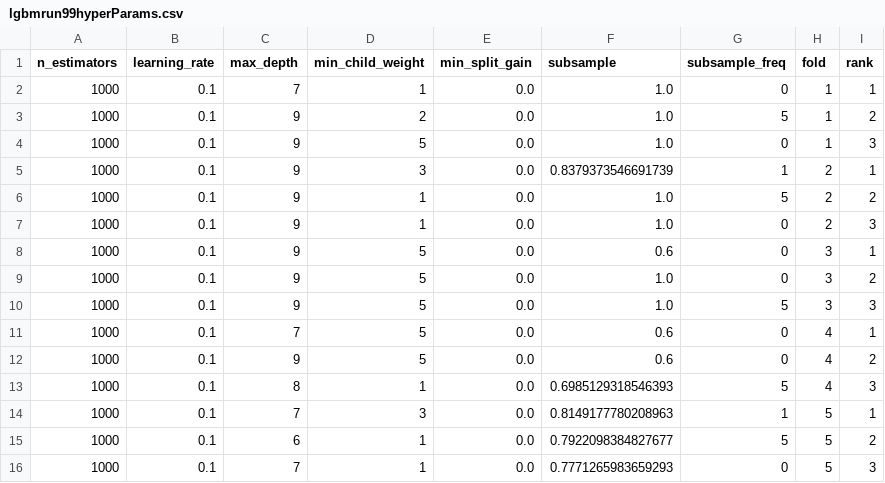
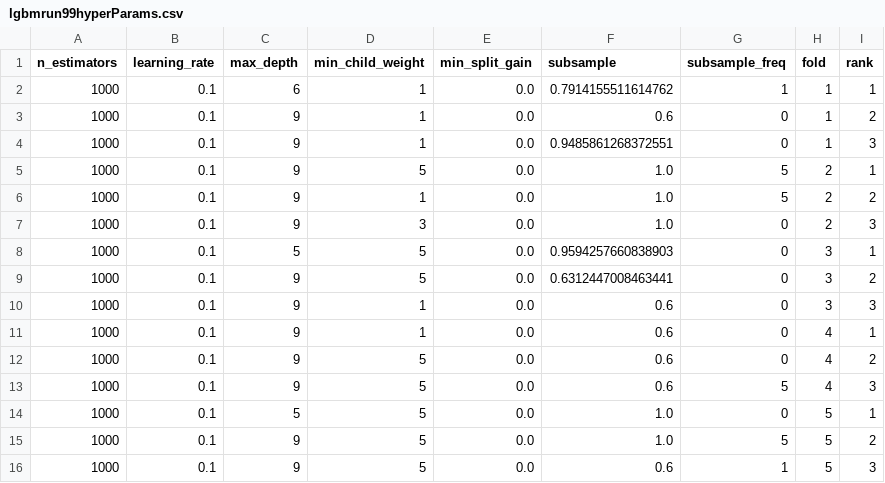
Before and after one commit to RaulPSarkar/Synergy, a CSV file: fullPackage/predictions/final/lgbm/lgbmrun99hyperParams.csv, drawn as a sheet.

```diff
--- a/fullPackage/predictions/final/lgbm/lgbmrun99hyperParams.csv
+++ b/fullPackage/predictions/final/lgbm/lgbmrun99hyperParams.csv
@@ -1,16 +1,16 @@
 n_estimators,learning_rate,max_depth,min_child_weight,min_split_gain,subsample,subsample_freq,fold,rank
-1000,0.1,7,1,0.0,1.0,0,1,1
-1000,0.1,9,2,0.0,1.0,5,1,2
-1000,0.1,9,5,0.0,1.0,0,1,3
-1000,0.1,9,3,0.0,0.8379373546691739,1,2,1
+1000,0.1,6,1,0.0,0.7914155511614762,1,1,1
+1000,0.1,9,1,0.0,0.6,0,1,2
+1000,0.1,9,1,0.0,0.9485861268372551,0,1,3
+1000,0.1,9,5,0.0,1.0,5,2,1
 1000,0.1,9,1,0.0,1.0,5,2,2
-1000,0.1,9,1,0.0,1.0,0,2,3
-1000,0.1,9,5,0.0,0.6,0,3,1
-1000,0.1,9,5,0.0,1.0,0,3,2
-1000,0.1,9,5,0.0,1.0,5,3,3
-1000,0.1,7,5,0.0,0.6,0,4,1
+1000,0.1,9,3,0.0,1.0,0,2,3
+1000,0.1,5,5,0.0,0.9594257660838903,0,3,1
+1000,0.1,9,5,0.0,0.6312447008463441,0,3,2
+1000,0.1,9,1,0.0,0.6,0,3,3
+1000,0.1,9,1,0.0,0.6,0,4,1
 1000,0.1,9,5,0.0,0.6,0,4,2
-1000,0.1,8,1,0.0,0.6985129318546393,5,4,3
-1000,0.1,7,3,0.0,0.8149177780208963,1,5,1
-1000,0.1,6,1,0.0,0.7922098384827677,5,5,2
-1000,0.1,7,1,0.0,0.7771265983659293,0,5,3
+1000,0.1,9,5,0.0,0.6,5,4,3
+1000,0.1,5,5,0.0,1.0,0,5,1
+1000,0.1,9,5,0.0,1.0,5,5,2
+1000,0.1,9,5,0.0,0.6,1,5,3
```
Also changed, not shown: fullPackage/results/results.csv, 12 other files.
